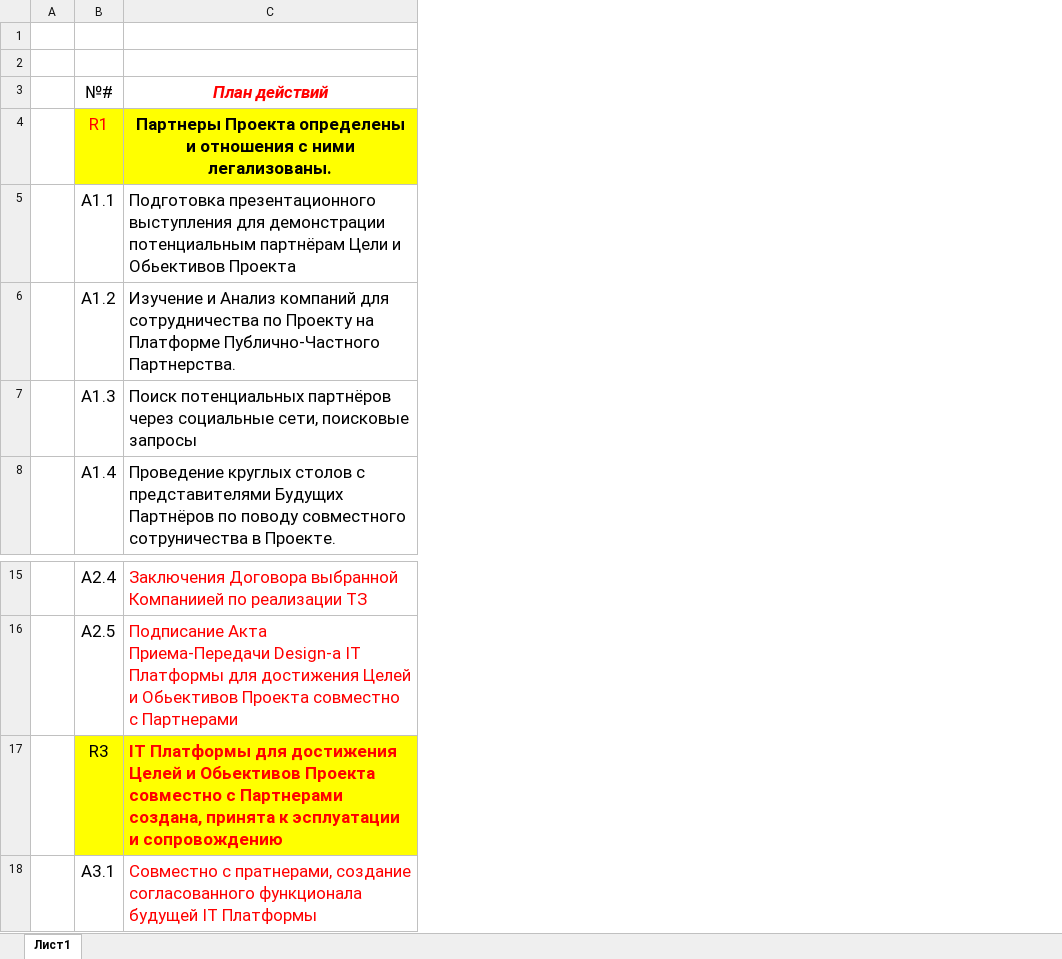
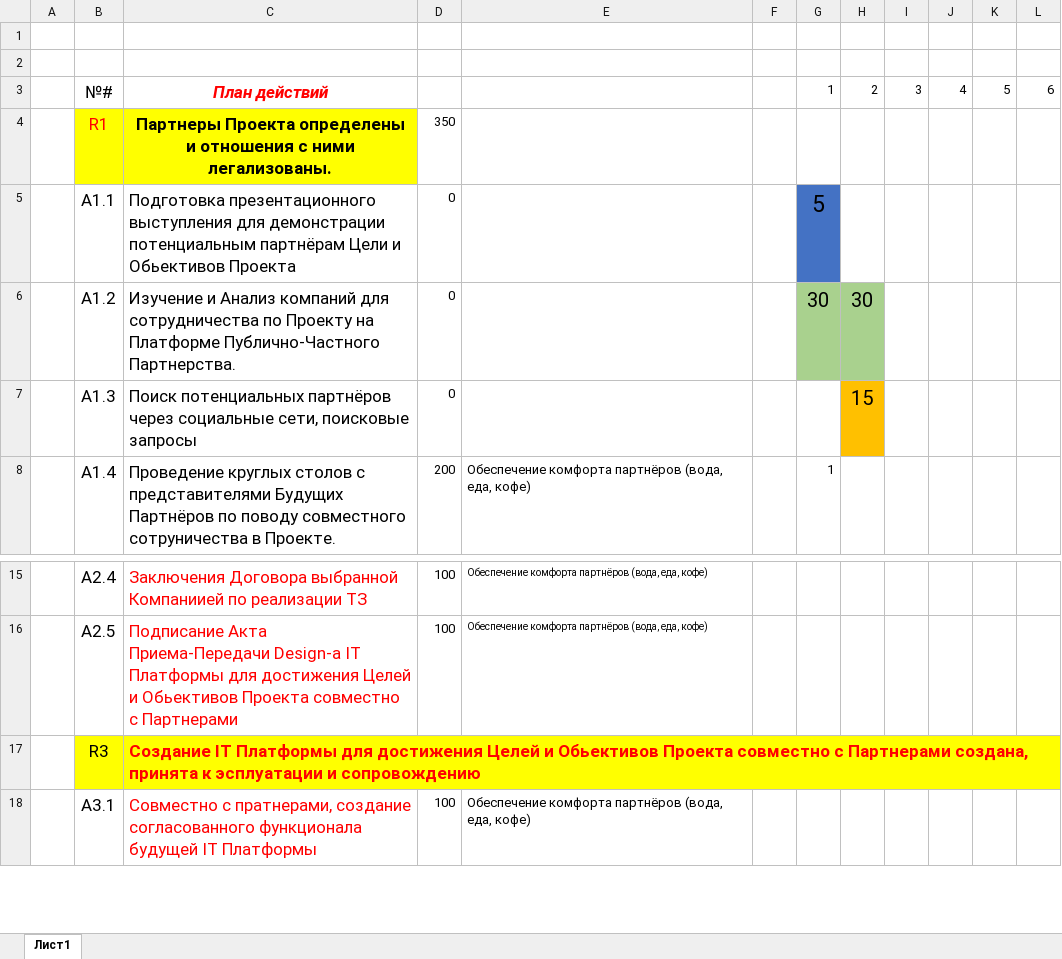
Before and after one commit to AlexUnderGroundCode/ProjectMenagement, an Excel workbook: Plan_Deystviy (1).xlsx, sheet Лист1, drawn as a sheet; only a part is shown, gaps mark what is left out; values as stored, in another font and other column widths than the file's, no borders; the diff names each change by its address in the sheet, - before the commit and + after, or states it on an @@ line.

Commit message:
LOGIC TABLE IS DONE

```diff
--- a/Plan_Deystviy (1).xlsx (sheet Лист1)
+++ b/Plan_Deystviy (1).xlsx (sheet Лист1)
+column D, rows 4-8: 350 | 0 | 0 | 0 | 200; rows 15-18: 100 | 100 |  | 100
+column E, row 8: Обеспечение комфорта партнёров (вода, еда, кофе); rows 15-18: Обеспечение комфорта партнёров (вода, еда, кофе) | Обеспечение комфорта партнёров (вода, еда, кофе) |  | Обеспечение комфорта партнёров (вода, еда, кофе)
+column F, empty
+column G, rows 3-8: 1 |  | 5 | 30 |  | 1
+column H, rows 3-7: 2 |  |  | 30 | 15
+column I, row 3: 3
+column J, row 3: 4
+column K, row 3: 5
+column L, row 3: 6
-C17: IT Платформы…
+C17: Создание IT Платформы…
```
Also changed, not shown: 1 other file.
